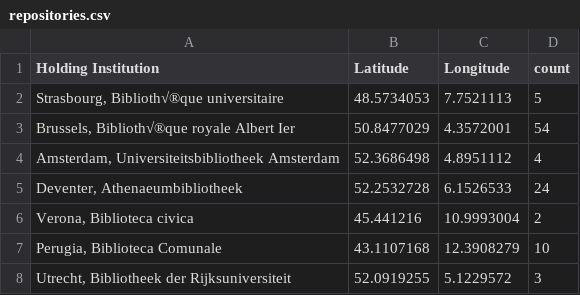
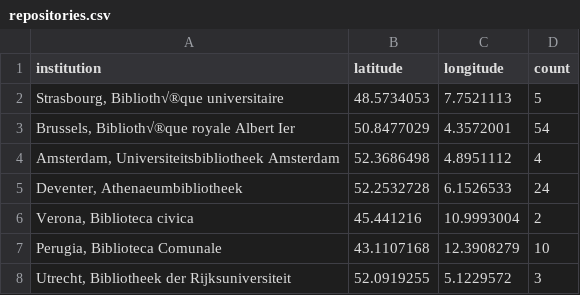
Before and after one commit to EstelleGvl/unknownhands, a CSV file: assets/data/repositories.csv, drawn as a sheet; only a part is shown.

Commit message:
data

```diff
--- a/assets/data/repositories.csv
+++ b/assets/data/repositories.csv
@@ -1,2 +1,2 @@
-Holding Institution,Latitude,Longitude,count
+institution,latitude,longitude,count
 "Strasbourg, Biblioth√®que universitaire",48.5734053,7.7521113,5
```
Also changed, not shown: 1 other file.
